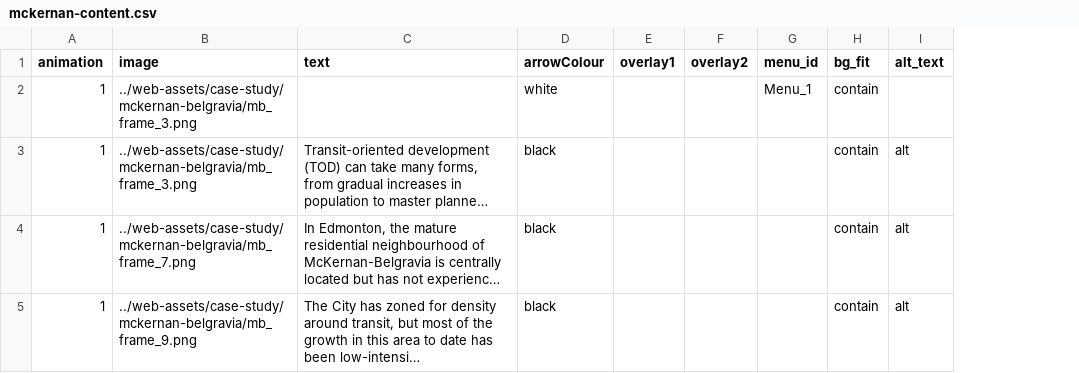
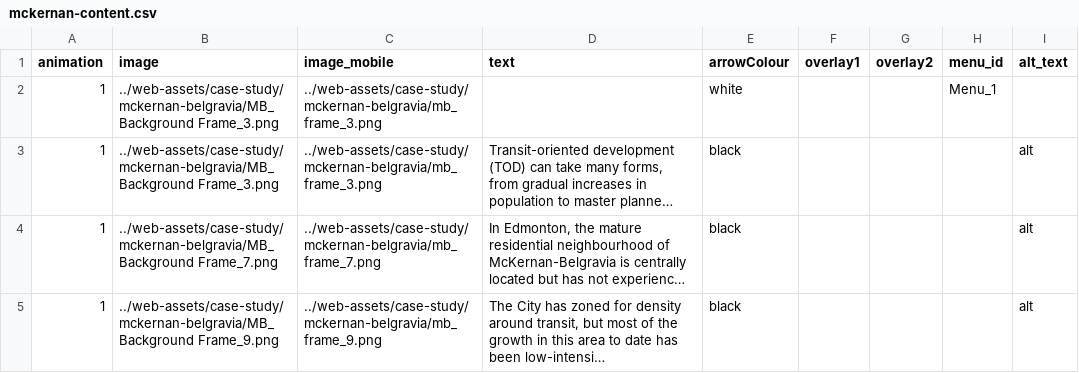
Before and after one commit to schoolofcities/tod-canada, a CSV file: static/web-assets/case-study/mckernan-belgravia/mckernan-content.csv, drawn as a sheet; long unchanged cells end in …; removed rows and columns are numbered as before the commit, all else as after; the diff names each change by its address in the sheet, - before the commit and + after, or states it on an @@ line.

Commit message:
update title fading images component

```diff
--- a/static/web-assets/case-study/mckernan-belgravia/mckernan-content.csv
+++ b/static/web-assets/case-study/mckernan-belgravia/mckernan-content.csv
+column C (image_mobile), rows 2-5: ../web-assets/case-study/mckernan-belgravia/mb_frame_3.png | ../web-assets/case-study/mckernan-belgravia/mb_frame_3.png | ../web-assets/case-study/mckernan-belgravia/mb_frame_7.png | ../web-assets/case-study/mckernan-belgravia/mb_frame_9.png
-column H (bg_fit), rows 2-5: all contain
-B2:B3 (image): ../web-assets/case-study/mckernan-belgravia/mb_frame_3.png
+B2:B3 (image): ../web-assets/case-study/mckernan-belgravia/MB_Background Frame_3.png
-B4 (image): ../web-assets/case-study/mckernan-belgravia/mb_frame_7.png
+B4 (image): ../web-assets/case-study/mckernan-belgravia/MB_Background Frame_7.png
-B5 (image): ../web-assets/case-study/mckernan-belgravia/mb_frame_9.png
+B5 (image): ../web-assets/case-study/mckernan-belgravia/MB_Background Frame_9.png
```
Also changed, not shown: static/web-assets/case-study/cooksville/cooksville-content.csv, static/web-assets/case-study/northfield/northfield-content.csv, 27 other files.
